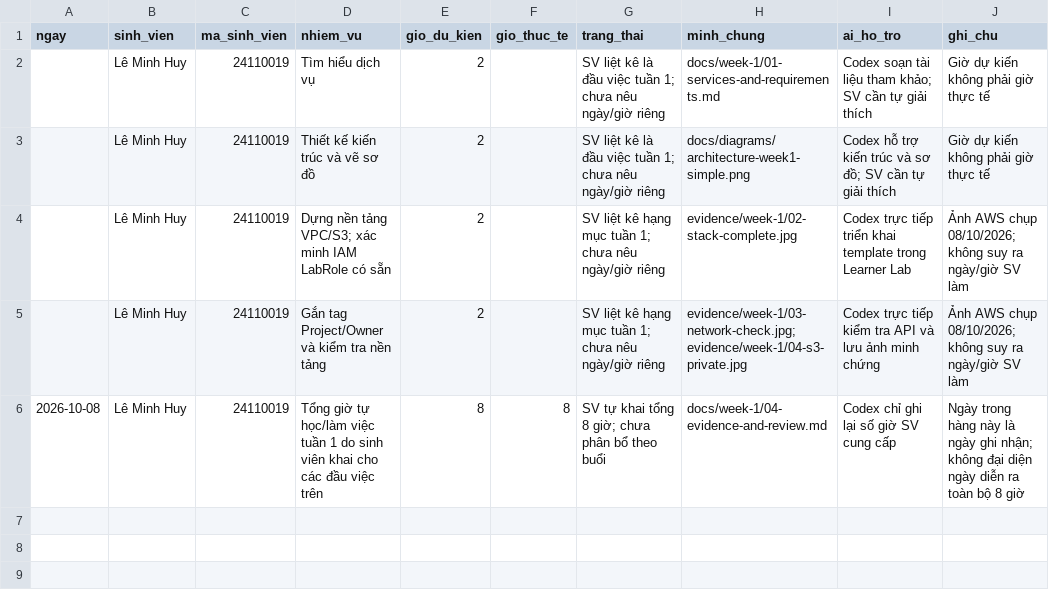
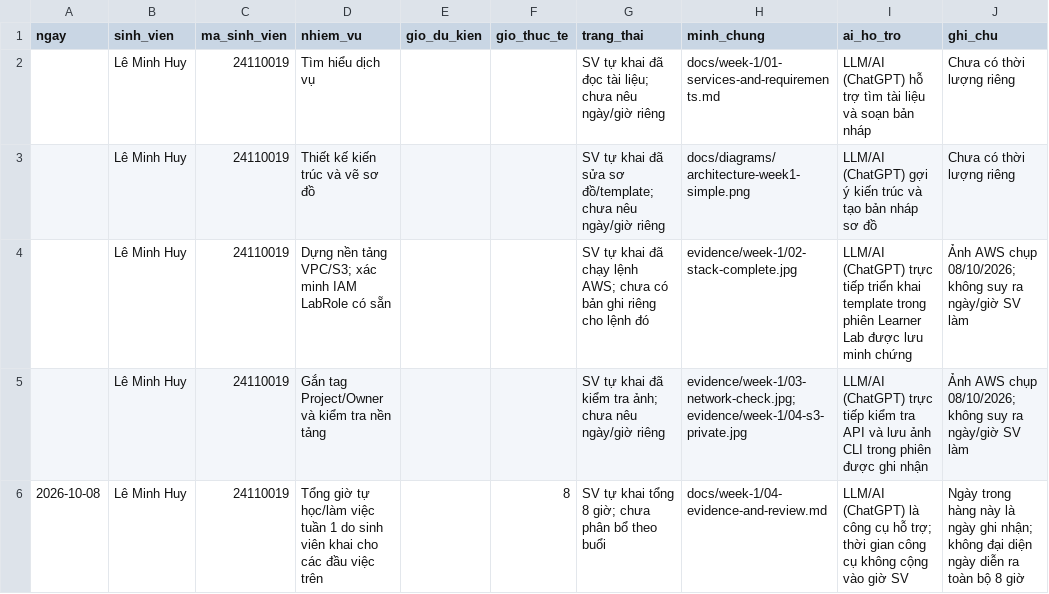
Before and after one commit to leminhhuy-ute/learnerlab-ops-dashboard, a CSV file: docs/week-1/worklog.csv, drawn as a sheet.

Commit message:
Revise week 1 attribution and keep Word-only submission

```diff
--- a/docs/week-1/worklog.csv
+++ b/docs/week-1/worklog.csv
@@ -1,6 +1,6 @@
 ngay,sinh_vien,ma_sinh_vien,nhiem_vu,gio_du_kien,gio_thuc_te,trang_thai,minh_chung,ai_ho_tro,ghi_chu
-,Lê Minh Huy,24110019,"Tìm hiểu dịch vụ",2,,"SV liệt kê là đầu việc tuần 1; chưa nêu ngày/giờ riêng",docs/week-1/01-services-and-requirements.md,"Codex soạn tài liệu tham khảo; SV cần tự giải thích",Giờ dự kiến không phải giờ thực tế
-,Lê Minh Huy,24110019,"Thiết kế kiến trúc và vẽ sơ đồ",2,,"SV liệt kê là đầu việc tuần 1; chưa nêu ngày/giờ riêng",docs/diagrams/architecture-week1-simple.png,"Codex hỗ trợ kiến trúc và sơ đồ; SV cần tự giải thích",Giờ dự kiến không phải giờ thực tế
-,Lê Minh Huy,24110019,"Dựng nền tảng VPC/S3; xác minh IAM LabRole có sẵn",2,,"SV liệt kê hạng mục tuần 1; chưa nêu ngày/giờ riêng",evidence/week-1/02-stack-complete.jpg,"Codex trực tiếp triển khai template trong Learner Lab",Ảnh AWS chụp 08/10/2026; không suy ra ngày/giờ SV làm
-,Lê Minh Huy,24110019,"Gắn tag Project/Owner và kiểm tra nền tảng",2,,"SV liệt kê hạng mục tuần 1; chưa nêu ngày/giờ riêng",evidence/week-1/03-network-check.jpg; evidence/week-1/04-s3-private.jpg,"Codex trực tiếp kiểm tra API và lưu ảnh minh chứng",Ảnh AWS chụp 08/10/2026; không suy ra ngày/giờ SV làm
-2026-10-08,Lê Minh Huy,24110019,"Tổng giờ tự học/làm việc tuần 1 do sinh viên khai cho các đầu việc trên",8,8,"SV tự khai tổng 8 giờ; chưa phân bổ theo buổi",docs/week-1/04-evidence-and-review.md,"Codex chỉ ghi lại số giờ SV cung cấp",Ngày trong hàng này là ngày ghi nhận; không đại diện ngày diễn ra toàn bộ 8 giờ
+,Lê Minh Huy,24110019,"Tìm hiểu dịch vụ",,,"SV tự khai đã đọc tài liệu; chưa nêu ngày/giờ riêng",docs/week-1/01-services-and-requirements.md,"LLM/AI (ChatGPT) hỗ trợ tìm tài liệu và soạn bản nháp",Chưa có thời lượng riêng
+,Lê Minh Huy,24110019,"Thiết kế kiến trúc và vẽ sơ đồ",,,"SV tự khai đã sửa sơ đồ/template; chưa nêu ngày/giờ riêng",docs/diagrams/architecture-week1-simple.png,"LLM/AI (ChatGPT) gợi ý kiến trúc và tạo bản nháp sơ đồ",Chưa có thời lượng riêng
+,Lê Minh Huy,24110019,"Dựng nền tảng VPC/S3; xác minh IAM LabRole có sẵn",,,"SV tự khai đã chạy lệnh AWS; chưa có bản ghi riêng cho lệnh đó",evidence/week-1/02-stack-complete.jpg,"LLM/AI (ChatGPT) trực tiếp triển khai template trong phiên Learner Lab được lưu minh chứng",Ảnh AWS chụp 08/10/2026; không suy ra ngày/giờ SV làm
+,Lê Minh Huy,24110019,"Gắn tag Project/Owner và kiểm tra nền tảng",,,"SV tự khai đã kiểm tra ảnh; chưa nêu ngày/giờ riêng",evidence/week-1/03-network-check.jpg; evidence/week-1/04-s3-private.jpg,"LLM/AI (ChatGPT) trực tiếp kiểm tra API và lưu ảnh CLI trong phiên được ghi nhận",Ảnh AWS chụp 08/10/2026; không suy ra ngày/giờ SV làm
+2026-10-08,Lê Minh Huy,24110019,"Tổng giờ tự học/làm việc tuần 1 do sinh viên khai cho các đầu việc trên",,8,"SV tự khai tổng 8 giờ; chưa phân bổ theo buổi",docs/week-1/04-evidence-and-review.md,"LLM/AI (ChatGPT) là công cụ hỗ trợ; thời gian công cụ không cộng vào giờ SV",Ngày trong hàng này là ngày ghi nhận; không đại diện ngày diễn ra toàn bộ 8 giờ
```
Also changed, not shown: 10 other files.
